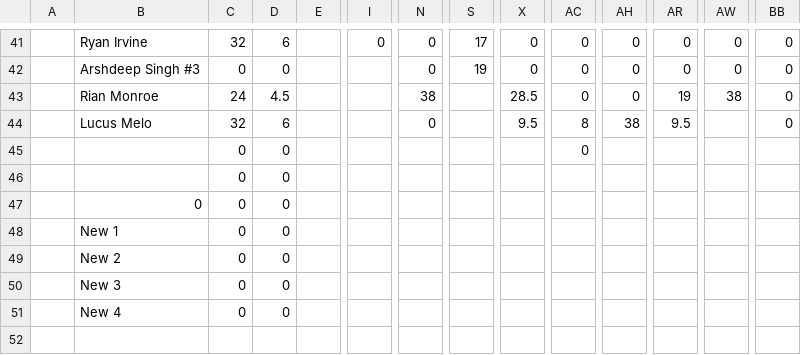
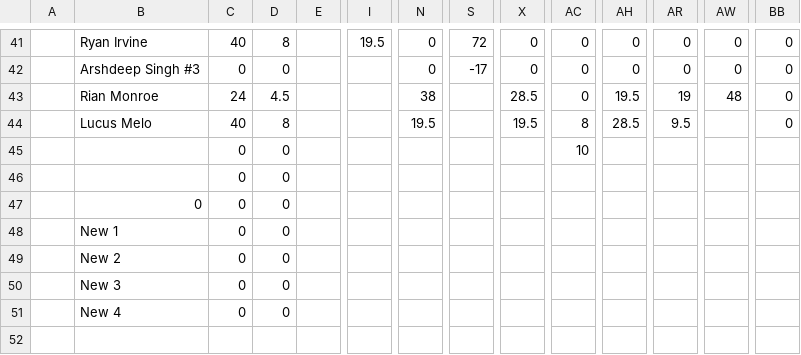
Before and after one commit to lyndon-weber-LLC/headcount-dashboard, a CSV file: data/live/Vadym Timesheet(December 31, 9999).csv, drawn as a sheet; only a part is shown, gaps mark what is left out; removed rows and columns are numbered as before the commit, all else as after; rows hold the shown columns only; the diff covers the shown part only; the diff names each change by its address in the sheet, - before the commit and + after, or states it on an @@ line.

```diff
--- a/data/live/Vadym Timesheet(December 31, 9999).csv
+++ b/data/live/Vadym Timesheet(December 31, 9999).csv
-C41: 32
+C41: 40
-D41: 6
+D41: 8
-I41: 0
+I41: 19.5
-S41: 17
+S41: 72
-S42: 19
+S42: -17
-AH43: 0
+AH43: 19.5
-AW43: 38
+AW43: 48
-row 44:  | Lucus Melo | 32 | 6 |  |  | 0 |  | 9.5 | 8 | 38 | 9.5 |  | 0
+row 44:  | Lucus Melo | 40 | 8 |  |  | 19.5 |  | 19.5 | 8 | 28.5 | 9.5 |  | 0
-AC45: 0
+AC45: 10
```
Also changed, not shown: 2 added rows, 2 removed rows and 33 edited cells elsewhere in this file, data/live/Alex Weber - Subs Timesheet(April 30, 2026).csv, data/live/Carlisle Timesheet(December 31, 9999).csv, 8 other files.
